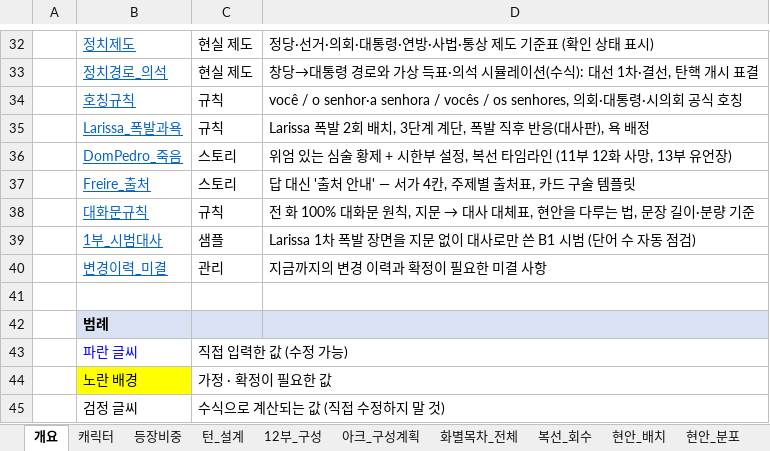
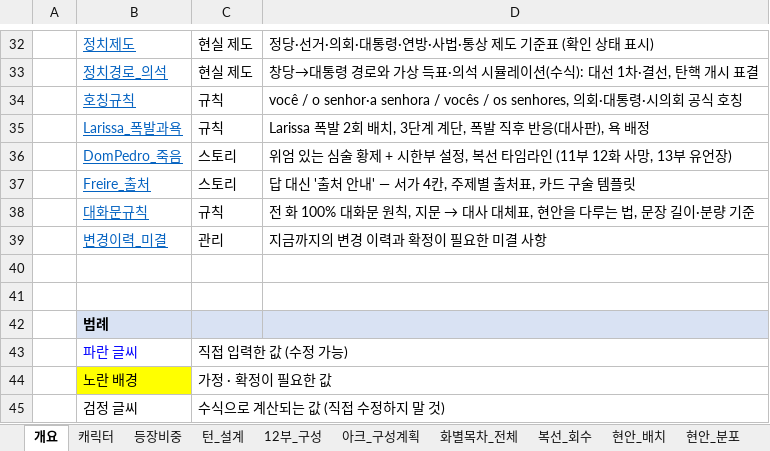
Before and after one commit to svetsvet1982/Italian_Rome-with-old-people, an Excel workbook: Biblia_de_Personagens_SaoPaulo_v2.xlsx, sheet 개요, drawn as a sheet; only a part is shown, gaps mark what is left out; values as stored, in another font and other column widths than the file's, no borders; removed rows and columns are numbered as before the commit, all else as after; the diff names each change by its address in the sheet, - before the commit and + after, or states it on an @@ line.

```diff
--- a/Biblia_de_Personagens_SaoPaulo_v2.xlsx (sheet 개요)
+++ b/Biblia_de_Personagens_SaoPaulo_v2.xlsx (sheet 개요)
-row 39:  | 1부_시범대사 | 샘플 | Larissa 1차 폭발 장면을 지문 없이 대사로만 쓴 B1 시범 (단어 수 자동 점검)
+row 40: (empty)
```
Also changed, not shown: sheet 변경이력_미결, sheet 대화문규칙, other sheet tabs.
